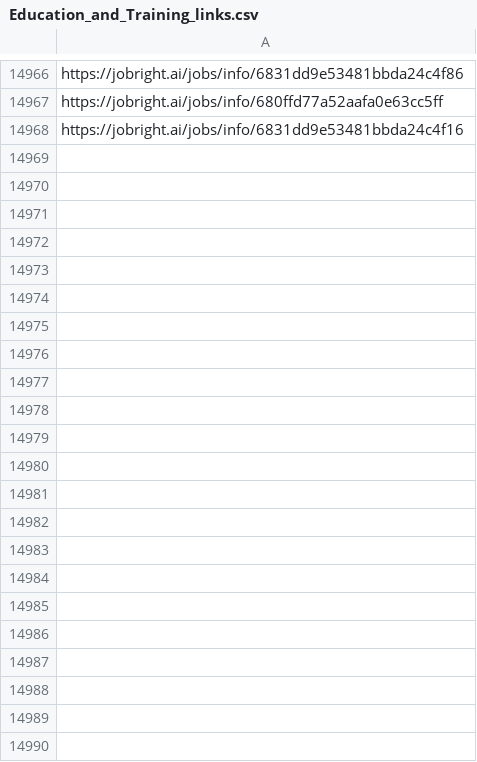
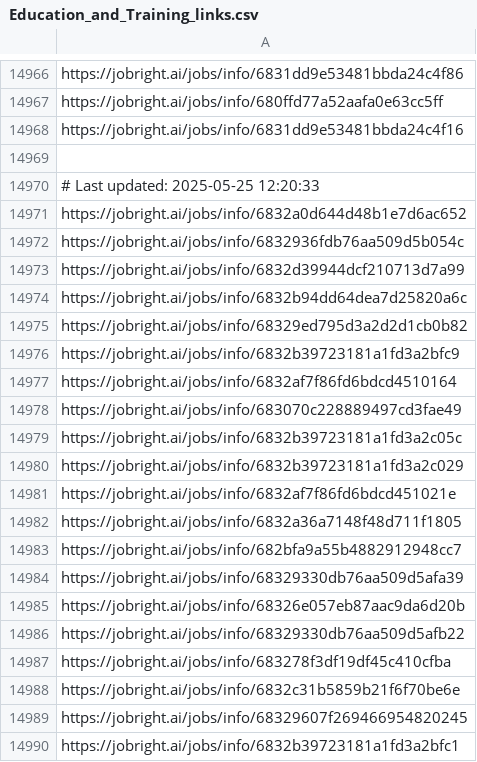
Before and after one commit to Pradeepsingh61/job_DE1, a CSV file: Education_and_Training_links.csv, drawn as a sheet; only a part is shown, gaps mark what is left out.

```diff
--- a/Education_and_Training_links.csv
+++ b/Education_and_Training_links.csv
@@ -14975 +14975,23 @@ https://jobright.ai/jobs/info/680ffd77a52aafa0e63cc5ff
 https://jobright.ai/jobs/info/6831dd9e53481bbda24c4f16
+
+# Last updated: 2025-05-25 12:20:33
+https://jobright.ai/jobs/info/6832a0d644d48b1e7d6ac652
+https://jobright.ai/jobs/info/6832936fdb76aa509d5b054c
+https://jobright.ai/jobs/info/6832d39944dcf210713d7a99
+https://jobright.ai/jobs/info/6832b94dd64dea7d25820a6c
+https://jobright.ai/jobs/info/68329ed795d3a2d2d1cb0b82
+https://jobright.ai/jobs/info/6832b39723181a1fd3a2bfc9
+https://jobright.ai/jobs/info/6832af7f86fd6bdcd4510164
+https://jobright.ai/jobs/info/683070c228889497cd3fae49
+https://jobright.ai/jobs/info/6832b39723181a1fd3a2c05c
+https://jobright.ai/jobs/info/6832b39723181a1fd3a2c029
+https://jobright.ai/jobs/info/6832af7f86fd6bdcd451021e
+https://jobright.ai/jobs/info/6832a36a7148f48d711f1805
+https://jobright.ai/jobs/info/682bfa9a55b4882912948cc7
+https://jobright.ai/jobs/info/68329330db76aa509d5afa39
+https://jobright.ai/jobs/info/68326e057eb87aac9da6d20b
+https://jobright.ai/jobs/info/68329330db76aa509d5afb22
+https://jobright.ai/jobs/info/683278f3df19df45c410cfba
+https://jobright.ai/jobs/info/6832c31b5859b21f6f70be6e
+https://jobright.ai/jobs/info/68329607f269466954820245
+https://jobright.ai/jobs/info/6832b39723181a1fd3a2bfc1
```
Also changed, not shown: Accounting_and_Finance.csv, Human_Resources_links.csv, 31 other files.
